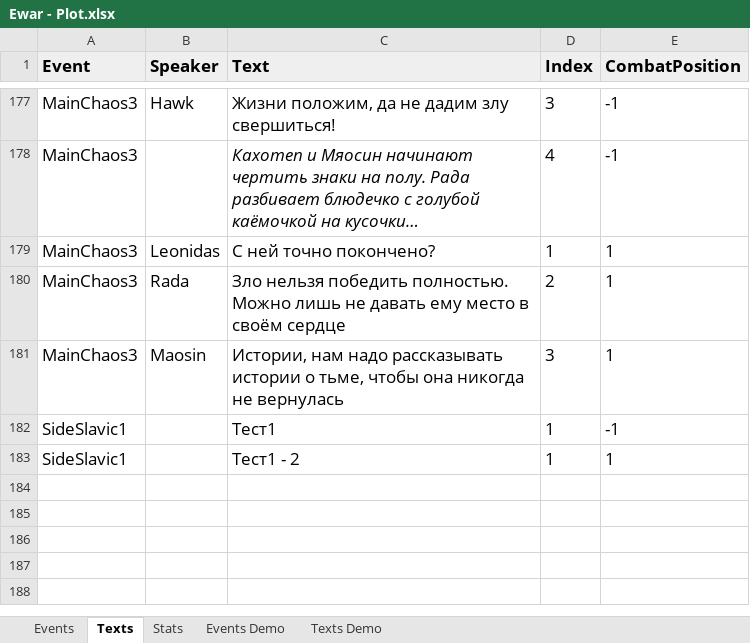
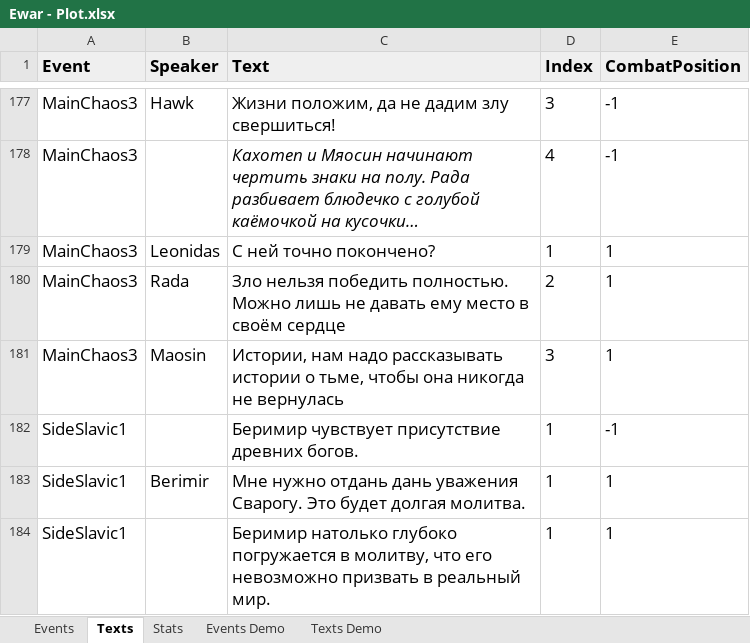
Before and after one commit to kreghek/mythlanders_game, an Excel workbook: Rpg.Client/PlotConverter/Ewar - Plot.xlsx, sheet Texts, drawn as a sheet; only a part is shown, gaps mark what is left out; long unchanged cells end in …; values as stored, in another font and other column widths than the file's, no borders; charts and pictures not drawn; addresses are those after the commit; the diff names each change by its address in the sheet, - before the commit and + after, or states it on an @@ line.

Commit message:
Write Berimir Deep preying into resources

```diff
--- a/Rpg.Client/PlotConverter/Ewar - Plot.xlsx (sheet Texts)
+++ b/Rpg.Client/PlotConverter/Ewar - Plot.xlsx (sheet Texts)
-C182 (Text): Тест1
+C182 (Text): Беримир чувствует присутствие древних богов.
+row 183: SideSlavic1 | Berimir | Мне нужно отдань дань уважения Сварогу. Это будет долгая молитва. | 1 | 1
-C184 (Text): Тест1 - 2
+C184 (Text): Беримир натолько глубоко погружается в молитву, что его невозможно призвать в реальный мир.
```
Also changed, not shown: sheet Events, sheet Stats, charts or pictures, 2 other files.
